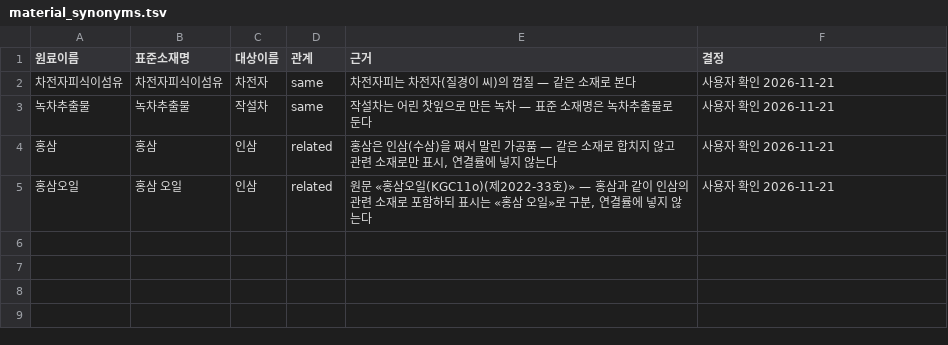
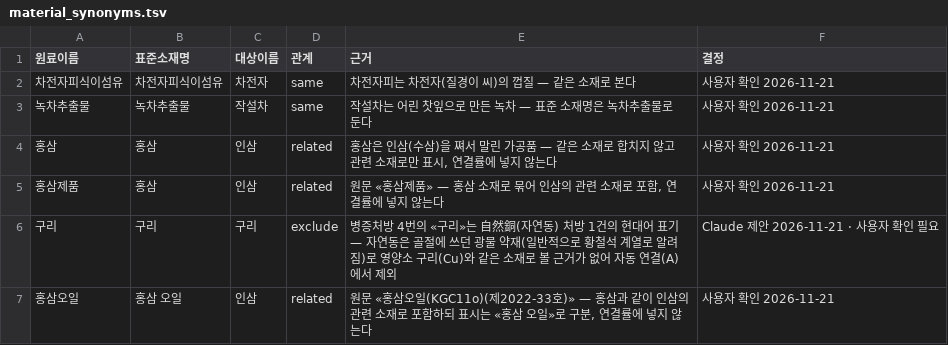
Before and after one commit to pharm05sea/my-window, a TSV file: tools/material_synonyms.tsv, drawn as a sheet.

```diff
--- a/tools/material_synonyms.tsv
+++ b/tools/material_synonyms.tsv
@@ -4,2 +4,4 @@
 홍삼	홍삼	인삼	related	홍삼은 인삼(수삼)을 쪄서 말린 가공품 — 같은 소재로 합치지 않고 관련 소재로만 표시, 연결률에 넣지 않는다	사용자 확인 2026-11-21
+홍삼제품	홍삼	인삼	related	원문 «홍삼제품» — 홍삼 소재로 묶어 인삼의 관련 소재로 포함, 연결률에 넣지 않는다	사용자 확인 2026-11-21
+구리	구리	구리	exclude	병증처방 4번의 «구리»는 自然銅(자연동) 처방 1건의 현대어 표기 — 자연동은 골절에 쓰던 광물 약재(일반적으로 황철석 계열로 알려짐)로 영양소 구리(Cu)와 같은 소재로 볼 근거가 없어 자동 연결(A)에서 제외	Claude 제안 2026-11-21 · 사용자 확인 필요
 홍삼오일	홍삼 오일	인삼	related	원문 «홍삼오일(KGC11o)(제2022-33호)» — 홍삼과 같이 인삼의 관련 소재로 포함하되 표시는 «홍삼 오일»로 구분, 연결률에 넣지 않는다	사용자 확인 2026-11-21
```
Also changed, not shown: 5 other files.
